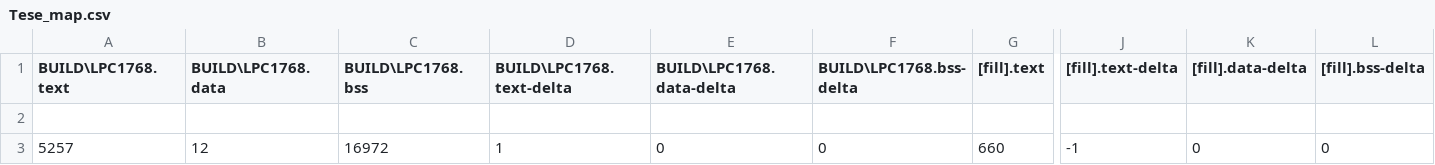
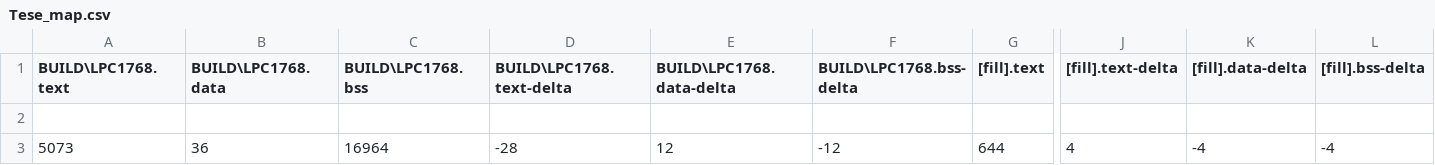
Before and after one commit to tiagomiotto/LowPower-FreeRTOS-MbedLPC1768, a CSV file: BUILD/LPC1768/GCC_ARM/Tese_map.csv, drawn as a sheet; only a part is shown, gaps mark what is left out; the diff covers the shown part only; the diff names each change by its address in the sheet, - before the commit and + after, or states it on an @@ line.

```diff
--- a/BUILD/LPC1768/GCC_ARM/Tese_map.csv
+++ b/BUILD/LPC1768/GCC_ARM/Tese_map.csv
-A3 (BUILD\LPC1768.text): 5257
+A3 (BUILD\LPC1768.text): 5073
-B3 (BUILD\LPC1768.data): 12
+B3 (BUILD\LPC1768.data): 36
-C3 (BUILD\LPC1768.bss): 16972
+C3 (BUILD\LPC1768.bss): 16964
-D3 (BUILD\LPC1768.text-delta): 1
+D3 (BUILD\LPC1768.text-delta): -28
-E3 (BUILD\LPC1768.data-delta): 0
+E3 (BUILD\LPC1768.data-delta): 12
-F3 (BUILD\LPC1768.bss-delta): 0
+F3 (BUILD\LPC1768.bss-delta): -12
-G3 ([fill].text): 660
+G3 ([fill].text): 644
-J3 ([fill].text-delta): -1
+J3 ([fill].text-delta): 4
-K3 ([fill].data-delta): 0
+K3 ([fill].data-delta): -4
-L3 ([fill].bss-delta): 0
+L3 ([fill].bss-delta): -4
```
Also changed, not shown: 3 edited cells elsewhere in this file, 11 other files.
